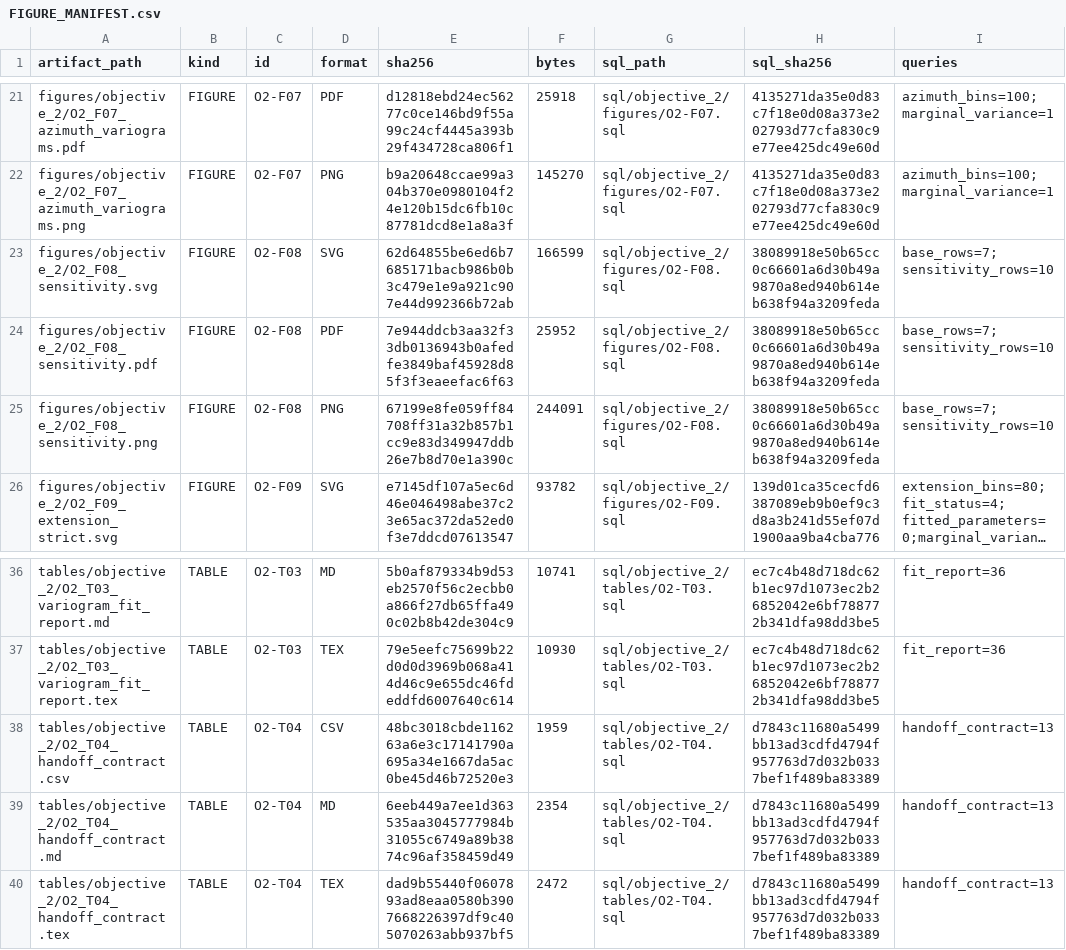
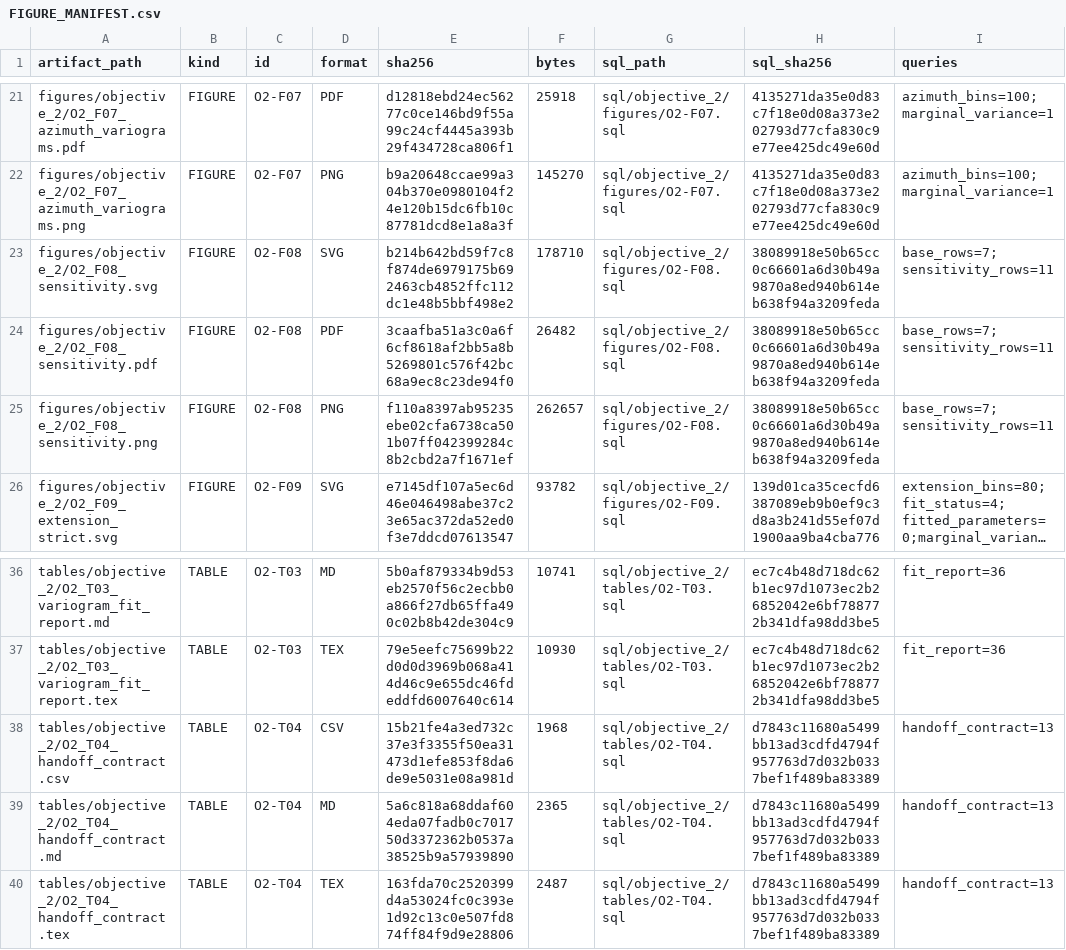
Before and after one commit to amoldagojosph122-ship-it/thesis-data-analysis, a CSV file: reports/objective_2/FIGURE_MANIFEST.csv, drawn as a sheet; only a part is shown, gaps mark what is left out; long unchanged cells end in …; the diff names each change by its address in the sheet, - before the commit and + after, or states it on an @@ line.

```diff
--- a/reports/objective_2/FIGURE_MANIFEST.csv
+++ b/reports/objective_2/FIGURE_MANIFEST.csv
-E23 (sha256): 62d64855be6ed6b7685171bacb986b0b3c479e1e9a921c907e44d992366b72ab
+E23 (sha256): b214b642bd59f7c8f874de6979175b692463cb4852ffc112dc1e48b5bbf498e2
-F23 (bytes): 166599
+F23 (bytes): 178710
-I23:I25 (queries): base_rows=7;sensitivity_rows=10
+I23:I25 (queries): base_rows=7;sensitivity_rows=11
-E24 (sha256): 7e944ddcb3aa32f33db0136943b0afedfe3849baf45928d85f3f3eaeefac6f63
+E24 (sha256): 3caafba51a3c0a6f6cf8618af2bb5a8b5269801c576f42bc68a9ec8c23de94f0
-F24 (bytes): 25952
+F24 (bytes): 26482
-E25 (sha256): 67199e8fe059ff84708ff31a32b857b1cc9e83d349947ddb26e7b8d70e1a390c
+E25 (sha256): f110a8397ab95235ebe02cfa6738ca501b07ff042399284c8b2cbd2a7f1671ef
-F25 (bytes): 244091
+F25 (bytes): 262657
-E38 (sha256): 48bc3018cbde116263a6e3c17141790a695a34e1667da5ac0be45d46b72520e3
+E38 (sha256): 15b21fe4a3ed732c37e3f3355f50ea31473d1efe853f8da6de9e5031e08a981d
-F38 (bytes): 1959
+F38 (bytes): 1968
-E39 (sha256): 6eeb449a7ee1d363535aa3045777984b31055c6749a89b3874c96af358459d49
+E39 (sha256): 5a6c818a68ddaf604eda07fadb0c701750d3372362b0537a38525b9a57939890
-F39 (bytes): 2354
+F39 (bytes): 2365
-E40 (sha256): dad9b55440f0607893ad8eaa0580b3907668226397df9c405070263abb937bf5
+E40 (sha256): 163fda70c2520399d4a53024fc0c393e1d92c13c0e507fd874ff84f9d9e28806
-F40 (bytes): 2472
+F40 (bytes): 2487
```
Also changed, not shown: tables/objective_2/O2_T04_handoff_contract.csv, 16 other files.
